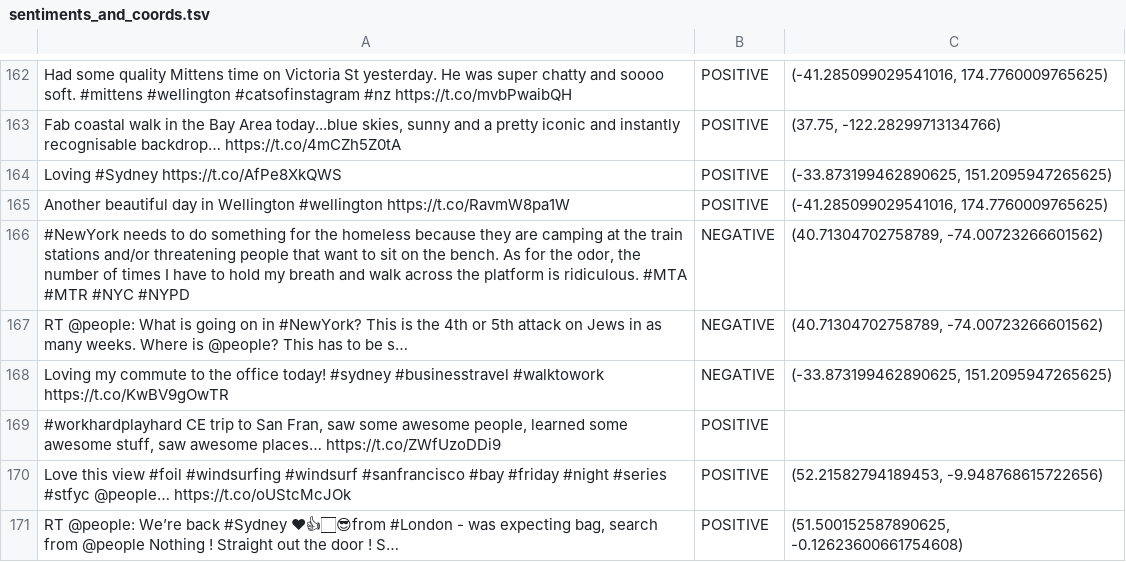
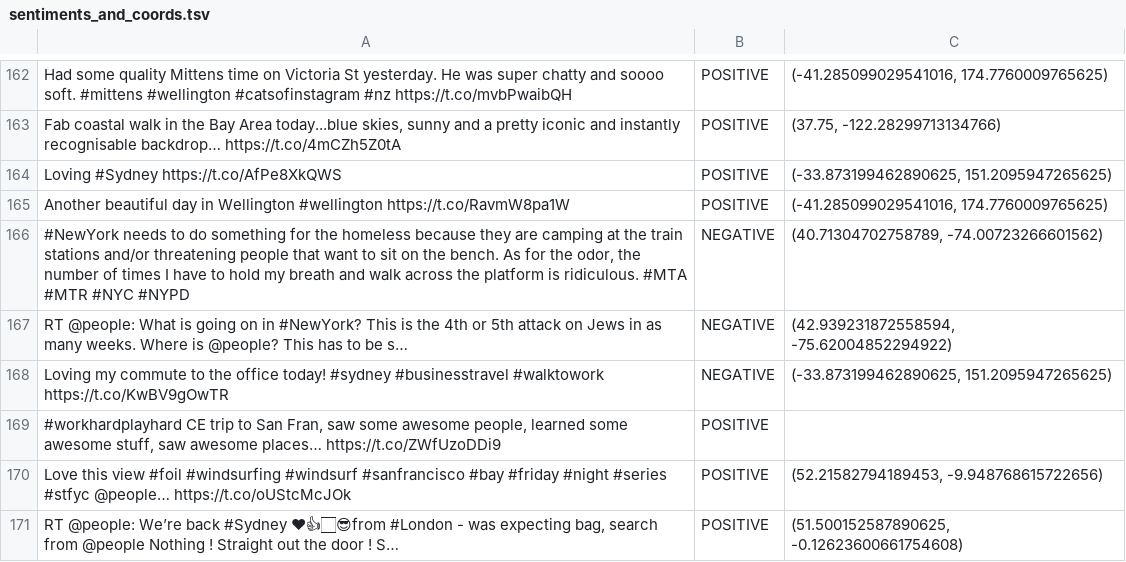
Before and after one commit to michelelanotte/TweetSentMap, a TSV file: dataset/sentiments_and_coords.tsv, drawn as a sheet; only a part is shown, gaps mark what is left out; the diff covers the shown part only; the diff names each change by its address in the sheet, - before the commit and + after, or states it on an @@ line.

```diff
--- a/dataset/sentiments_and_coords.tsv
+++ b/dataset/sentiments_and_coords.tsv
-C167: (40.71304702758789, -74.00723266601562)
+C167: (42.939231872558594, -75.62004852294922)
```
Also changed, not shown: 37 edited cells elsewhere in this file, 8 other files.
